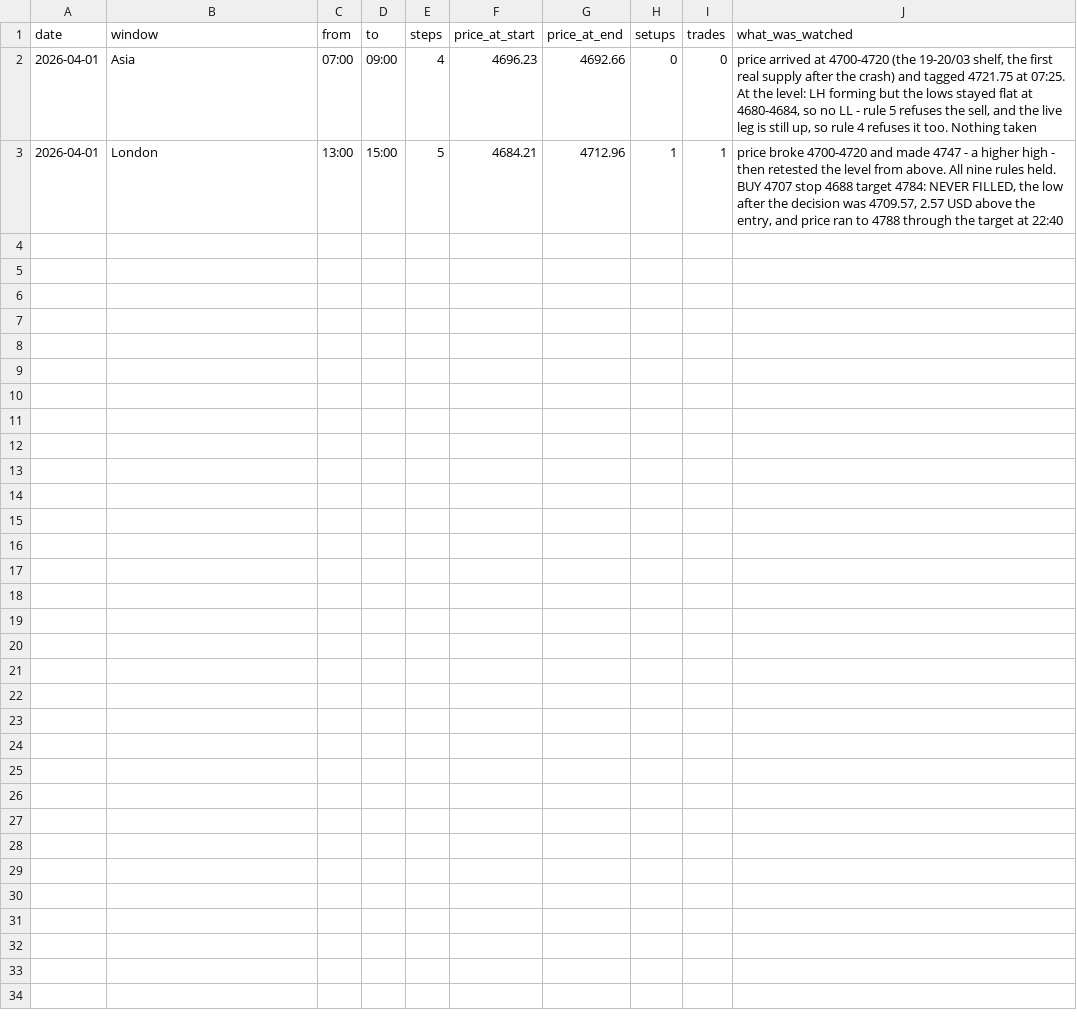
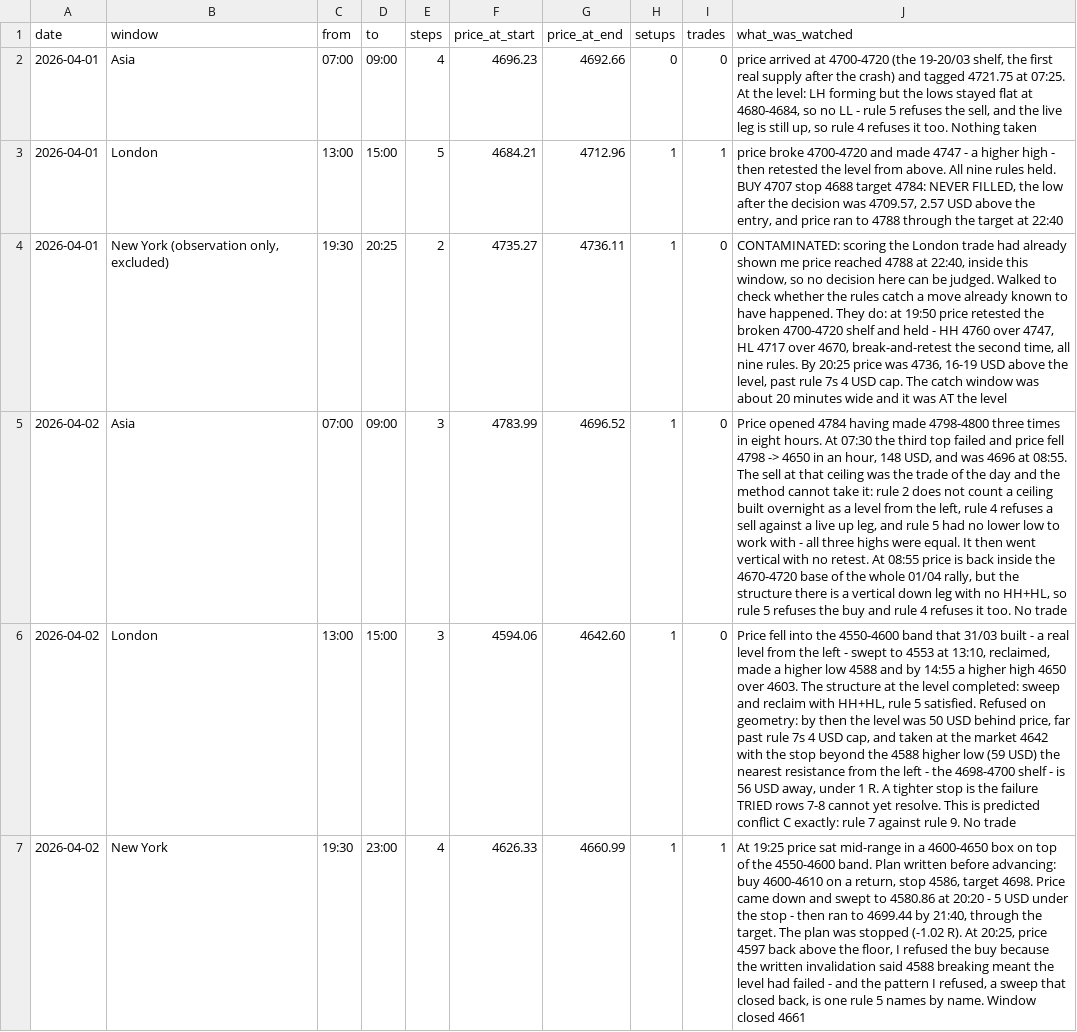
Before and after one commit to aomkuma/taa, a CSV file: eye/sessions.csv, drawn as a sheet; the diff names each change by its address in the sheet, - before the commit and + after, or states it on an @@ line.

```diff
--- a/eye/sessions.csv
+++ b/eye/sessions.csv
+row 4: 2026-04-01 | New York (observation only, excluded) | 19:30 | 20:25 | 2 | 4735.27 | 4736.11 | 1 | 0 | CONTAMINATED: scoring the London trade had already shown me price reached 4788 at 22:40, inside this window, so no decision here can be judged. Walked to check whether the rules catch a move already known to have happened. They do: at 19:50 price retested the broken 4700-4720 shelf and held - HH 4760 over 4747, HL 4717 over 4670, break-and-retest the second time, all nine rules. By 20:25 price was 4736, 16-19 USD above the level, past rule 7s 4 USD cap. The catch window was about 20 minutes wide and it was AT the level
+row 5: 2026-04-02 | Asia | 07:00 | 09:00 | 3 | 4783.99 | 4696.52 | 1 | 0 | Price opened 4784 having made 4798-4800 three times in eight hours. At 07:30 the third top failed and price fell 4798 -> 4650 in an hour, 148 USD, and was 4696 at 08:55. The sell at that ceiling was the trade of the day and the method cannot take it: rule 2 does not count a ceiling built overnight as a level from the left, rule 4 refuses a sell against a live up leg, and rule 5 had no lower low to work with - all three highs were equal. It then went vertical with no retest. At 08:55 price is back inside the 4670-4720 base of the whole 01/04 rally, but the structure there is a vertical down leg with no HH+HL, so rule 5 refuses the buy and rule 4 refuses it too. No trade
+row 6: 2026-04-02 | London | 13:00 | 15:00 | 3 | 4594.06 | 4642.60 | 1 | 0 | Price fell into the 4550-4600 band that 31/03 built - a real level from the left - swept to 4553 at 13:10, reclaimed, made a higher low 4588 and by 14:55 a higher high 4650 over 4603. The structure at the level completed: sweep and reclaim with HH+HL, rule 5 satisfied. Refused on geometry: by then the level was 50 USD behind price, far past rule 7s 4 USD cap, and taken at the market 4642 with the stop beyond the 4588 higher low (59 USD) the nearest resistance from the left - the 4698-4700 shelf - is 56 USD away, under 1 R. A tighter stop is the failure TRIED rows 7-8 cannot yet resolve. This is predicted conflict C exactly: rule 7 against rule 9. No trade
+row 7: 2026-04-02 | New York | 19:30 | 23:00 | 4 | 4626.33 | 4660.99 | 1 | 1 | At 19:25 price sat mid-range in a 4600-4650 box on top of the 4550-4600 band. Plan written before advancing: buy 4600-4610 on a return, stop 4586, target 4698. Price came down and swept to 4580.86 at 20:20 - 5 USD under the stop - then ran to 4699.44 by 21:40, through the target. The plan was stopped (-1.02 R). At 20:25, price 4597 back above the floor, I refused the buy because the written invalidation said 4588 breaking meant the level had failed - and the pattern I refused, a sweep that closed back, is one rule 5 names by name. Window closed 4661
```
Also changed, not shown: eye/ledger.csv, 3 other files.
